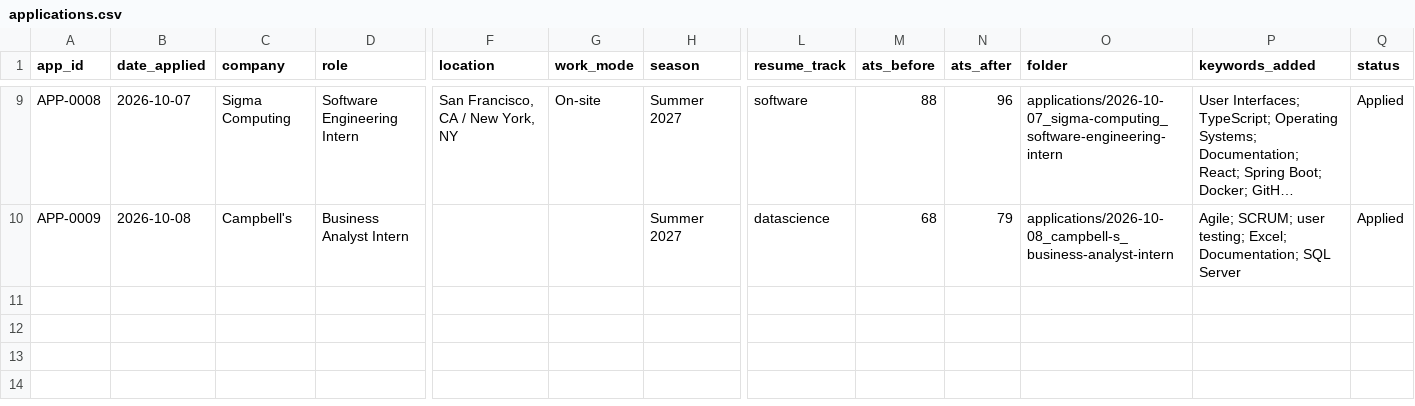
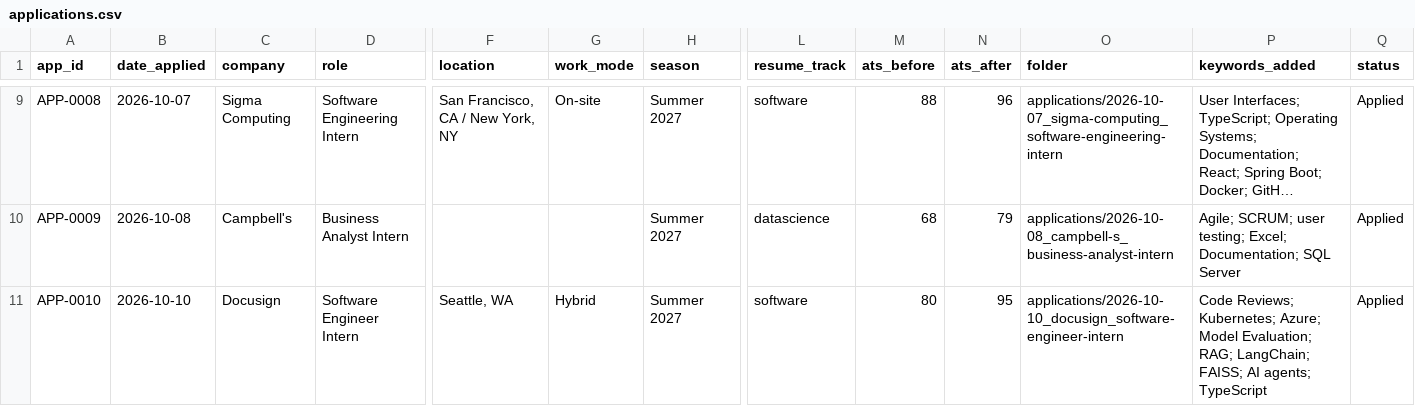
Before and after one commit to jaydoshi2/job-tracker, a CSV file: tracker/applications.csv, drawn as a sheet; only a part is shown, gaps mark what is left out; long unchanged cells end in …; rows hold the shown columns only; the diff names each change by its address in the sheet, - before the commit and + after, or states it on an @@ line.

```diff
--- a/tracker/applications.csv
+++ b/tracker/applications.csv
+row 11: APP-0010 | 2026-10-10 | Docusign | Software Engineer Intern | Seattle, WA | Hybrid | Summer 2027 | software | 80 | 95 | applications/2026-10-10_docusign_software-engineer-intern | Code Reviews; Kubernetes; Azure; Model Evaluation; RAG; LangChain; FAISS; AI agents; TypeScript | Applied
```
Also changed, not shown: 7 other files.
